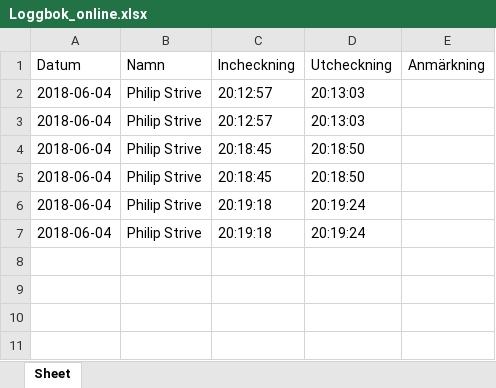
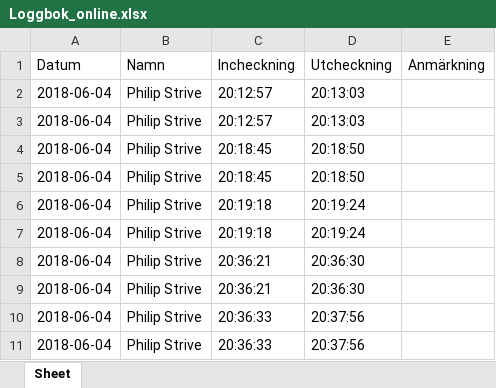
Before and after one commit to itansvarigxp/loggbok, an Excel workbook: Digital loggbok/Loggbok2.0/log/Loggbok_online.xlsx, sheet Sheet, drawn as a sheet; values as stored, in another font and other column widths than the file's, no borders; the diff names each change by its address in the sheet, - before the commit and + after, or states it on an @@ line.

```diff
--- a/Digital loggbok/Loggbok2.0/log/Loggbok_online.xlsx (sheet Sheet)
+++ b/Digital loggbok/Loggbok2.0/log/Loggbok_online.xlsx (sheet Sheet)
+row 8: 2018-06-04 | Philip Strive | 20:36:21 | 20:36:30
+row 9: 2018-06-04 | Philip Strive | 20:36:21 | 20:36:30
+row 10: 2018-06-04 | Philip Strive | 20:36:33 | 20:37:56
+row 11: 2018-06-04 | Philip Strive | 20:36:33 | 20:37:56
```
Also changed, not shown: 1 other file.
